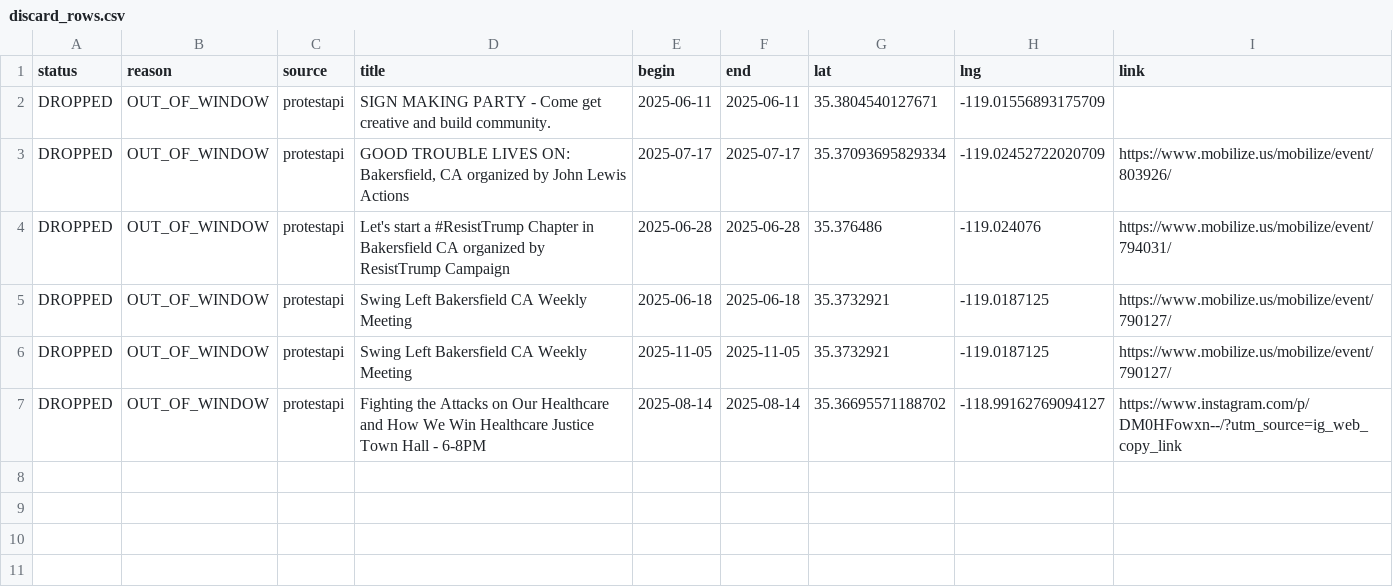
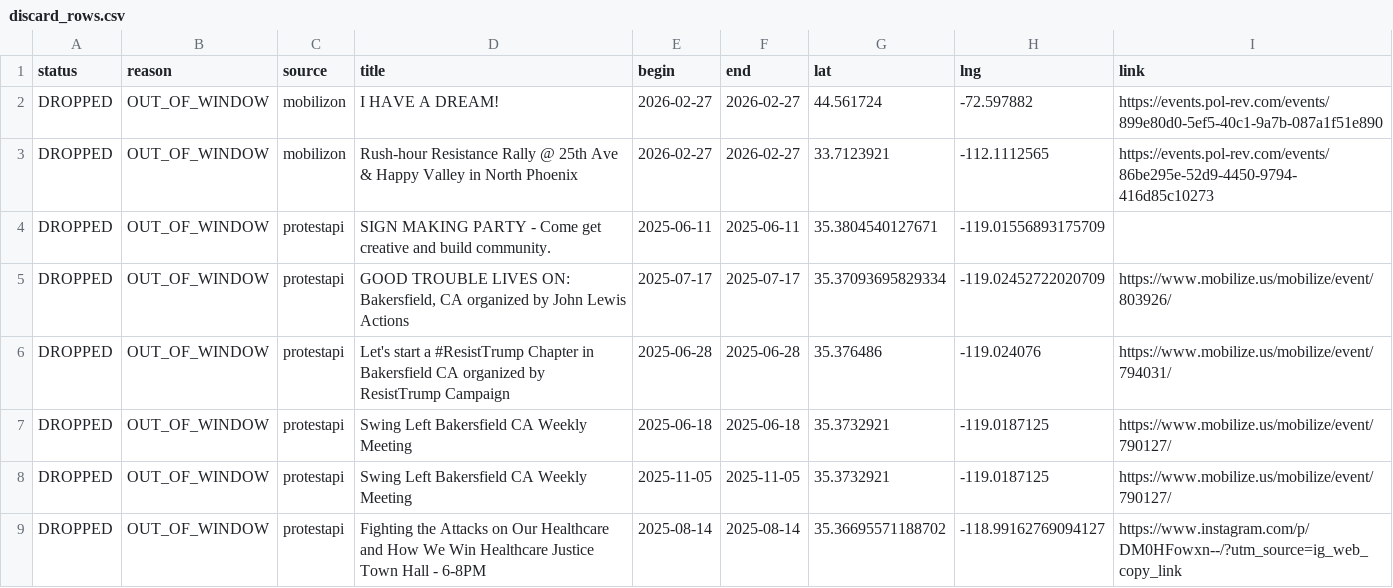
Before and after one commit to ConcernedCitizen2025/Project2025-Assistant, a CSV file: assets/data/discard_rows.csv, drawn as a sheet.

```diff
--- a/assets/data/discard_rows.csv
+++ b/assets/data/discard_rows.csv
@@ -1,2 +1,4 @@
 status,reason,source,title,begin,end,lat,lng,link
+"DROPPED","OUT_OF_WINDOW","mobilizon","I HAVE A DREAM!","2026-02-27","2026-02-27","44.561724","-72.597882","https://events.pol-rev.com/events/899e80d0-5ef5-40c1-9a7b-087a1f51e890"
+"DROPPED","OUT_OF_WINDOW","mobilizon","Rush-hour Resistance Rally @ 25th Ave & Happy Valley in North Phoenix","2026-02-27","2026-02-27","33.7123921","-112.1112565","https://events.pol-rev.com/events/86be295e-52d9-4450-9794-416d85c10273"
 "DROPPED","OUT_OF_WINDOW","protestapi","SIGN MAKING PARTY - Come get creative and build community.","2025-06-11","2025-06-11","35.3804540127671","-119.01556893175709",""
```
Also changed, not shown: 13 other files.
